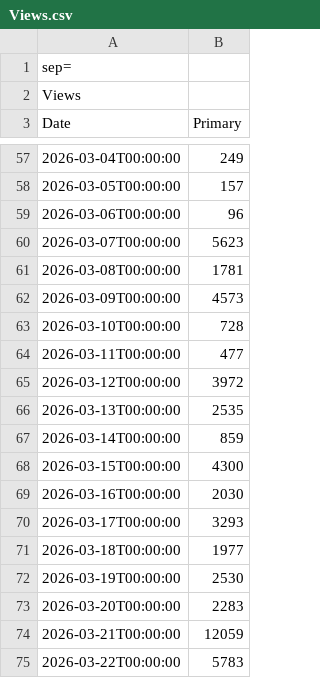
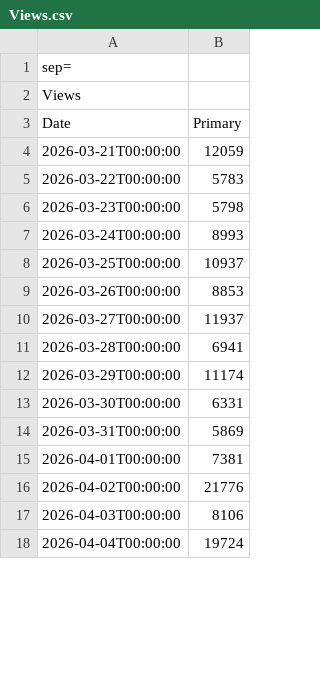
Before and after one commit to CyberSystema/oknstudio, a CSV file: analytics-pipeline/data/instagram/Views.csv, drawn as a sheet; only a part is shown, gaps mark what is left out; the shorter side is filled out with more unchanged rows; removed rows and columns are numbered as before the commit, all else as after; the diff covers the shown part only; the diff names each change by its address in the sheet, - before the commit and + after, or states it on an @@ line.

Commit message:
📤 Update analytics data (18042026)
15 file(s): Audience.csv, Follows.csv, Interactions.csv, Link clicks.csv, Reach.csv, Views.csv, Visits.csv, content.csv, Content.csv, FollowerActivity.csv, FollowerGender.csv, FollowerHistory.csv, FollowerTopTerritories.csv, Overview.csv, Viewers.csv
Platform(s): instagram & tiktok

```diff
--- a/analytics-pipeline/data/instagram/Views.csv
+++ b/analytics-pipeline/data/instagram/Views.csv
-row 57: 2026-03-04T00:00:00 | 249
-row 58: 2026-03-05T00:00:00 | 157
-row 59: 2026-03-06T00:00:00 | 96
-row 60: 2026-03-07T00:00:00 | 5623
-row 61: 2026-03-08T00:00:00 | 1781
-row 62: 2026-03-09T00:00:00 | 4573
-row 63: 2026-03-10T00:00:00 | 728
-row 64: 2026-03-11T00:00:00 | 477
-row 65: 2026-03-12T00:00:00 | 3972
-row 66: 2026-03-13T00:00:00 | 2535
-row 67: 2026-03-14T00:00:00 | 859
-row 68: 2026-03-15T00:00:00 | 4300
-row 69: 2026-03-16T00:00:00 | 2030
-row 70: 2026-03-17T00:00:00 | 3293
-row 71: 2026-03-18T00:00:00 | 1977
-row 72: 2026-03-19T00:00:00 | 2530
-row 73: 2026-03-20T00:00:00 | 2283
```
Also changed, not shown: 8 added rows, 53 removed rows and 3 edited cells elsewhere in this file, analytics-pipeline/data/instagram/Interactions.csv, analytics-pipeline/data/instagram/Link clicks.csv, 11 other files.
